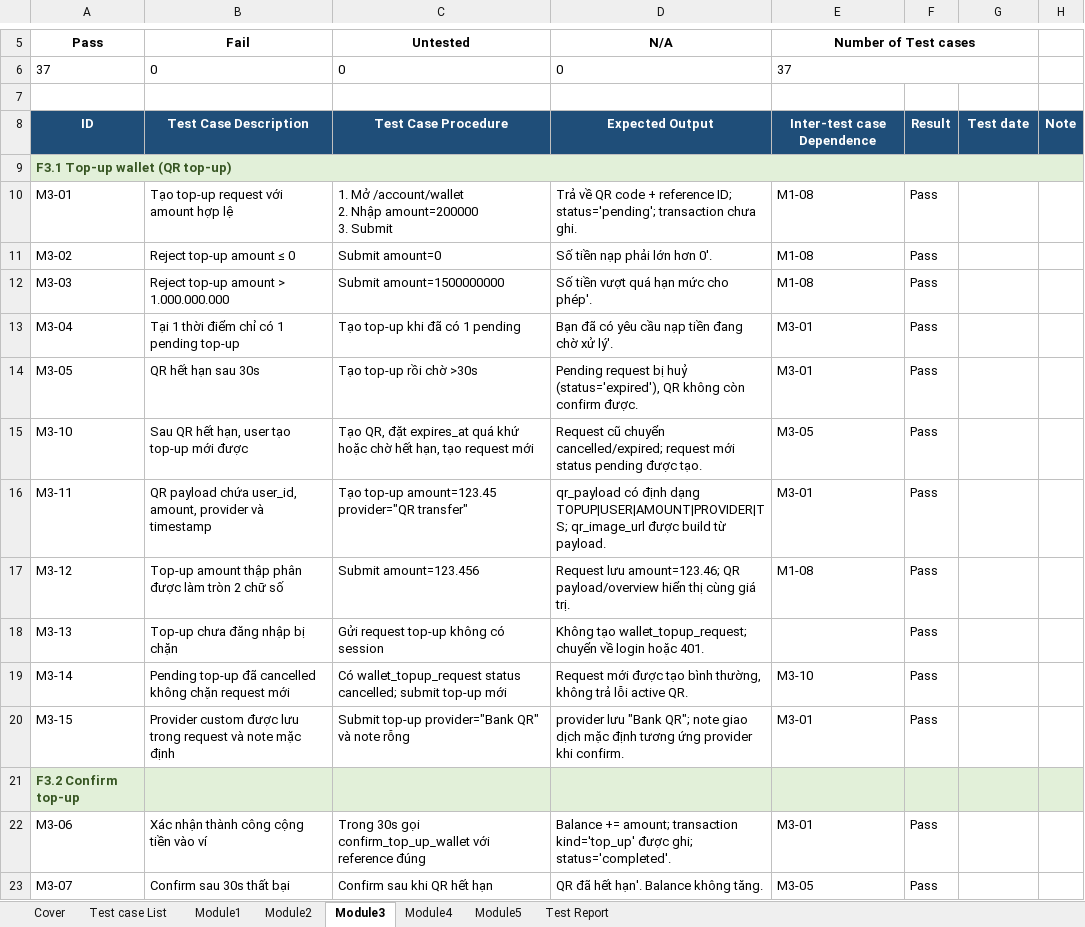
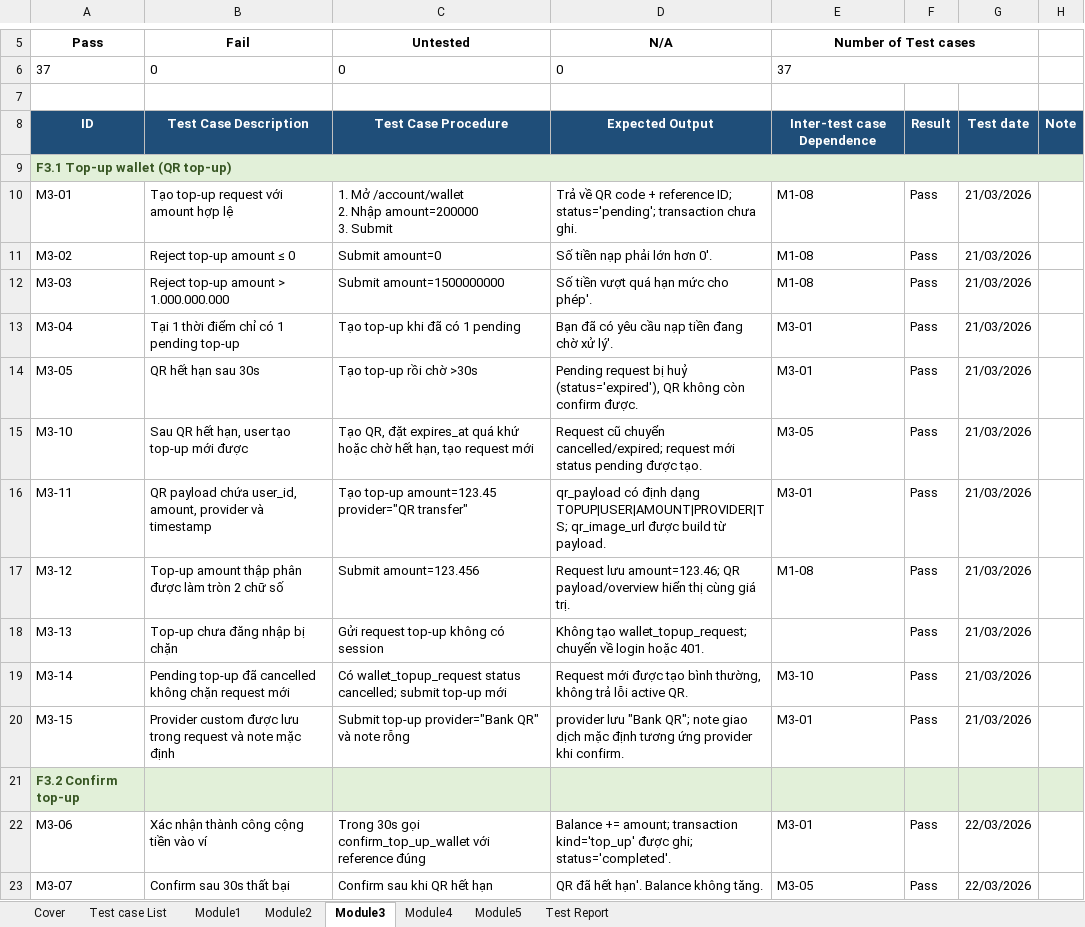
Before and after one commit to MilkyChococo/Event-Registration-System, an Excel workbook: docs/lab_report/ERS_Lab1_Test_Case.xlsx, sheet Module3, drawn as a sheet; only a part is shown, gaps mark what is left out; values as stored, in another font and other column widths than the file's, no borders; the diff covers the shown part only; the diff names each change by its address in the sheet, - before the commit and + after, or states it on an @@ line.

```diff
--- a/docs/lab_report/ERS_Lab1_Test_Case.xlsx (sheet Module3)
+++ b/docs/lab_report/ERS_Lab1_Test_Case.xlsx (sheet Module3)
-G10:G20: (empty)
+G10:G20: 21/03/2026
-G22:G23: (empty)
+G22:G23: 22/03/2026
```
Also changed, not shown: 24 edited cells elsewhere in this sheet, sheet Module2, sheet Cover, sheet Module1, sheet Module4, sheet Module5, 1 other file.
